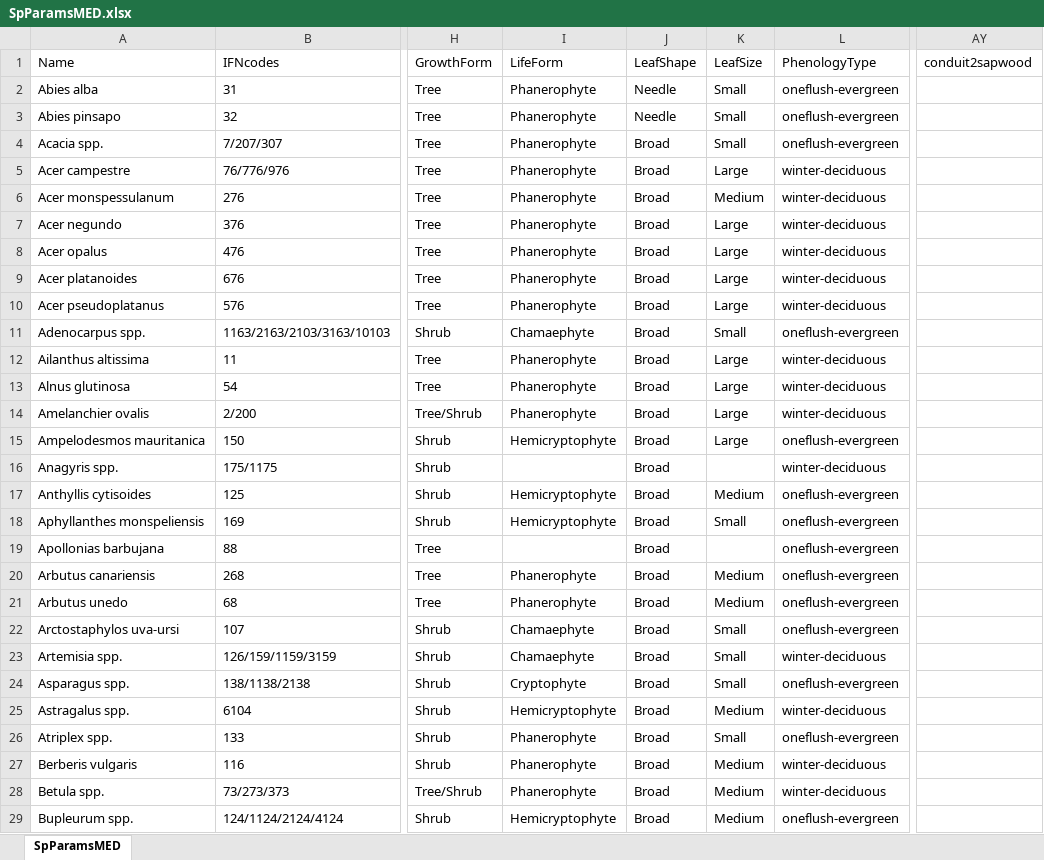
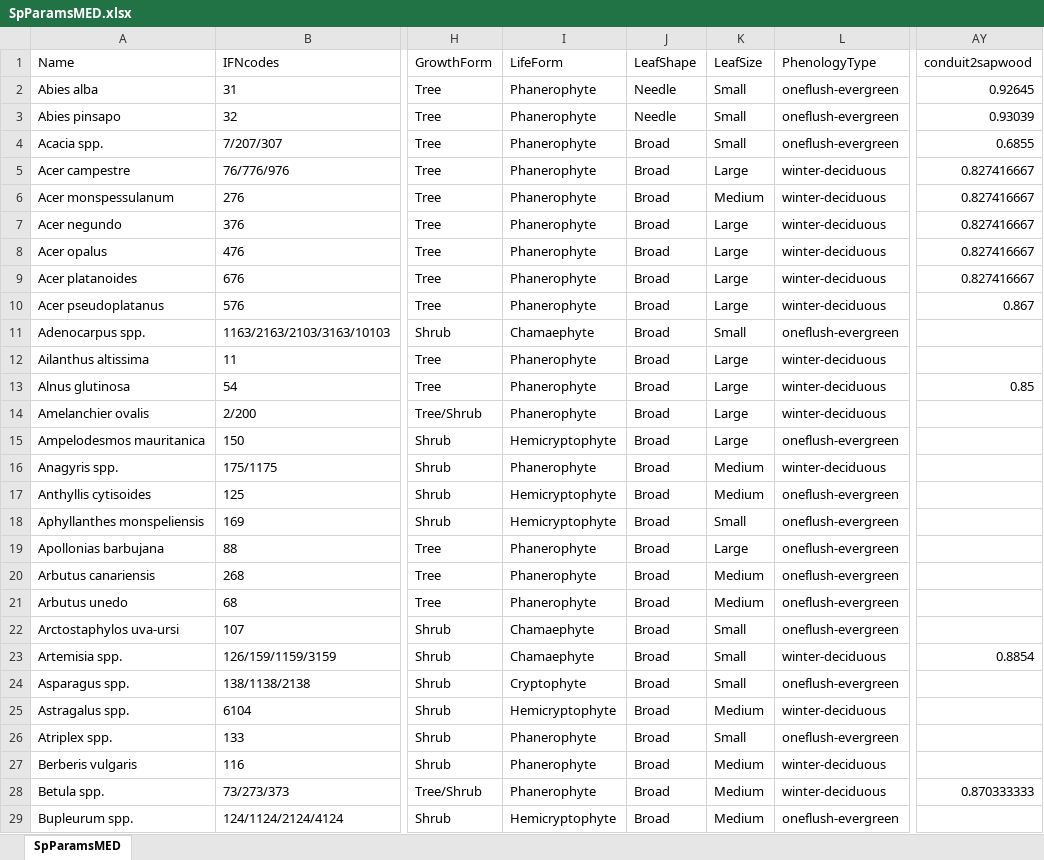
Before and after one commit to emf-creaf/medfate, an Excel workbook: data-raw/SpParamsMED.xlsx, sheet SpParamsMED, drawn as a sheet; only a part is shown, gaps mark what is left out; values as stored, in another font and other column widths than the file's, no borders; table styles not drawn; the diff covers the shown part only; the diff names each change by its address in the sheet, - before the commit and + after, or states it on an @@ line.

Commit message:
new params conduit2sapwood

```diff
--- a/data-raw/SpParamsMED.xlsx (sheet SpParamsMED)
+++ b/data-raw/SpParamsMED.xlsx (sheet SpParamsMED)
-AY2 (conduit2sapwood): (empty)
+AY2 (conduit2sapwood): 0.92645
-AY3 (conduit2sapwood): (empty)
+AY3 (conduit2sapwood): 0.93039
-AY4 (conduit2sapwood): (empty)
+AY4 (conduit2sapwood): 0.6855
-AY5:AY9 (conduit2sapwood): (empty)
+AY5:AY9 (conduit2sapwood): 0.827416667
-AY10 (conduit2sapwood): (empty)
+AY10 (conduit2sapwood): 0.867
-AY13 (conduit2sapwood): (empty)
+AY13 (conduit2sapwood): 0.85
-I16 (LifeForm): (empty)
+I16 (LifeForm): Phanerophyte
-K16 (LeafSize): (empty)
+K16 (LeafSize): Medium
-I19 (LifeForm): (empty)
+I19 (LifeForm): Phanerophyte
-K19 (LeafSize): (empty)
+K19 (LeafSize): Large
-AY23 (conduit2sapwood): (empty)
+AY23 (conduit2sapwood): 0.8854
-AY28 (conduit2sapwood): (empty)
+AY28 (conduit2sapwood): 0.870333333
```
Also changed, not shown: 1 removed row and 257 edited cells elsewhere in this sheet, 15 other files.
